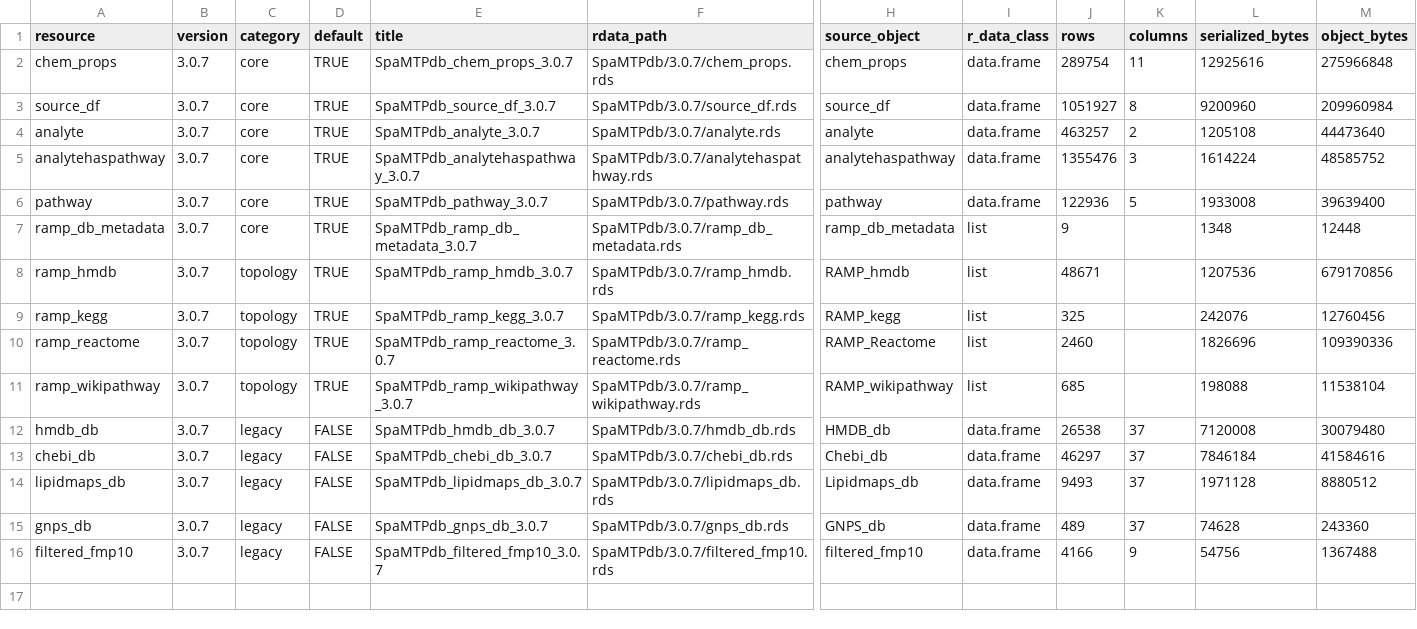
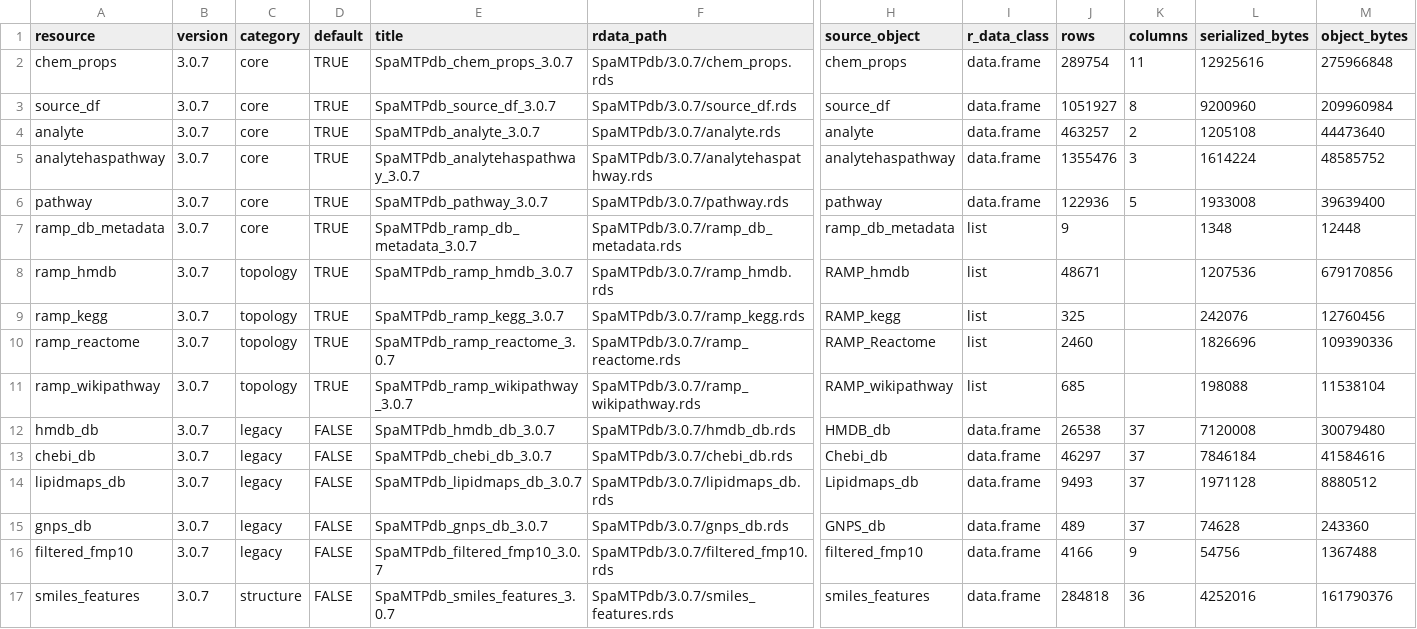
Before and after one commit to BCRL-tylu/SpaMTPdb, a CSV file: inst/extdata/resource_manifest.csv, drawn as a sheet; only a part is shown, gaps mark what is left out; rows hold the shown columns only; the diff names each change by its address in the sheet, - before the commit and + after, or states it on an @@ line.

```diff
--- a/inst/extdata/resource_manifest.csv
+++ b/inst/extdata/resource_manifest.csv
+row 17: smiles_features | 3.0.7 | structure | FALSE | SpaMTPdb_smiles_features_3.0.7 | SpaMTPdb/3.0.7/smiles_features.rds | smiles_features | data.frame | 284818 | 36 | 4252016 | 161790376
```
Also changed, not shown: inst/extdata/metadata.csv, 11 other files.
